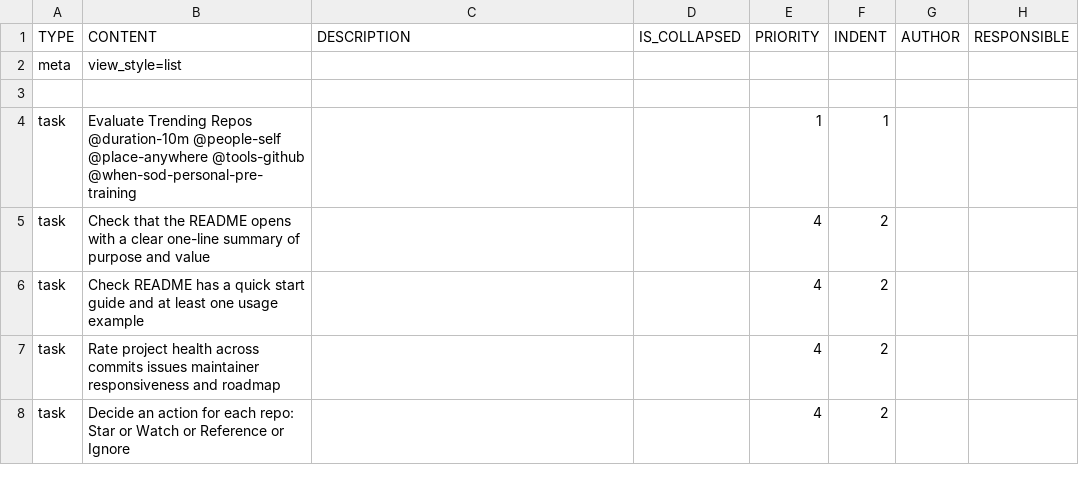
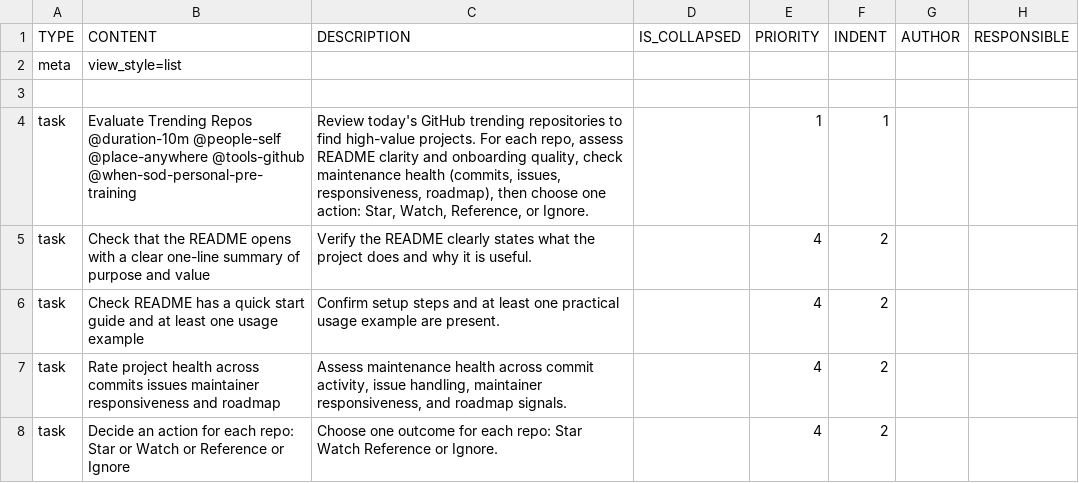
Before and after one commit to colin-gourlay/todoist-playbook, a CSV file: csv-templates/github-trending-repos-daily-review/template.csv, drawn as a sheet; only a part is shown; the diff names each change by its address in the sheet, - before the commit and + after, or states it on an @@ line.

Commit message:
chore(template): add task descriptions for trending daily review

```diff
--- a/csv-templates/github-trending-repos-daily-review/template.csv
+++ b/csv-templates/github-trending-repos-daily-review/template.csv
-C4 (DESCRIPTION): (empty)
+C4 (DESCRIPTION): Review today's GitHub trending repositories to find high-value projects. For each repo, assess README clarity and onboarding quality, check maintenance health (commits, issues, responsiveness, roadmap), then choose one action: Star, Watch, Reference, or Ignore.
-C5 (DESCRIPTION): (empty)
+C5 (DESCRIPTION): Verify the README clearly states what the project does and why it is useful.
-C6 (DESCRIPTION): (empty)
+C6 (DESCRIPTION): Confirm setup steps and at least one practical usage example are present.
-C7 (DESCRIPTION): (empty)
+C7 (DESCRIPTION): Assess maintenance health across commit activity, issue handling, maintainer responsiveness, and roadmap signals.
-C8 (DESCRIPTION): (empty)
+C8 (DESCRIPTION): Choose one outcome for each repo: Star Watch Reference or Ignore.
```
